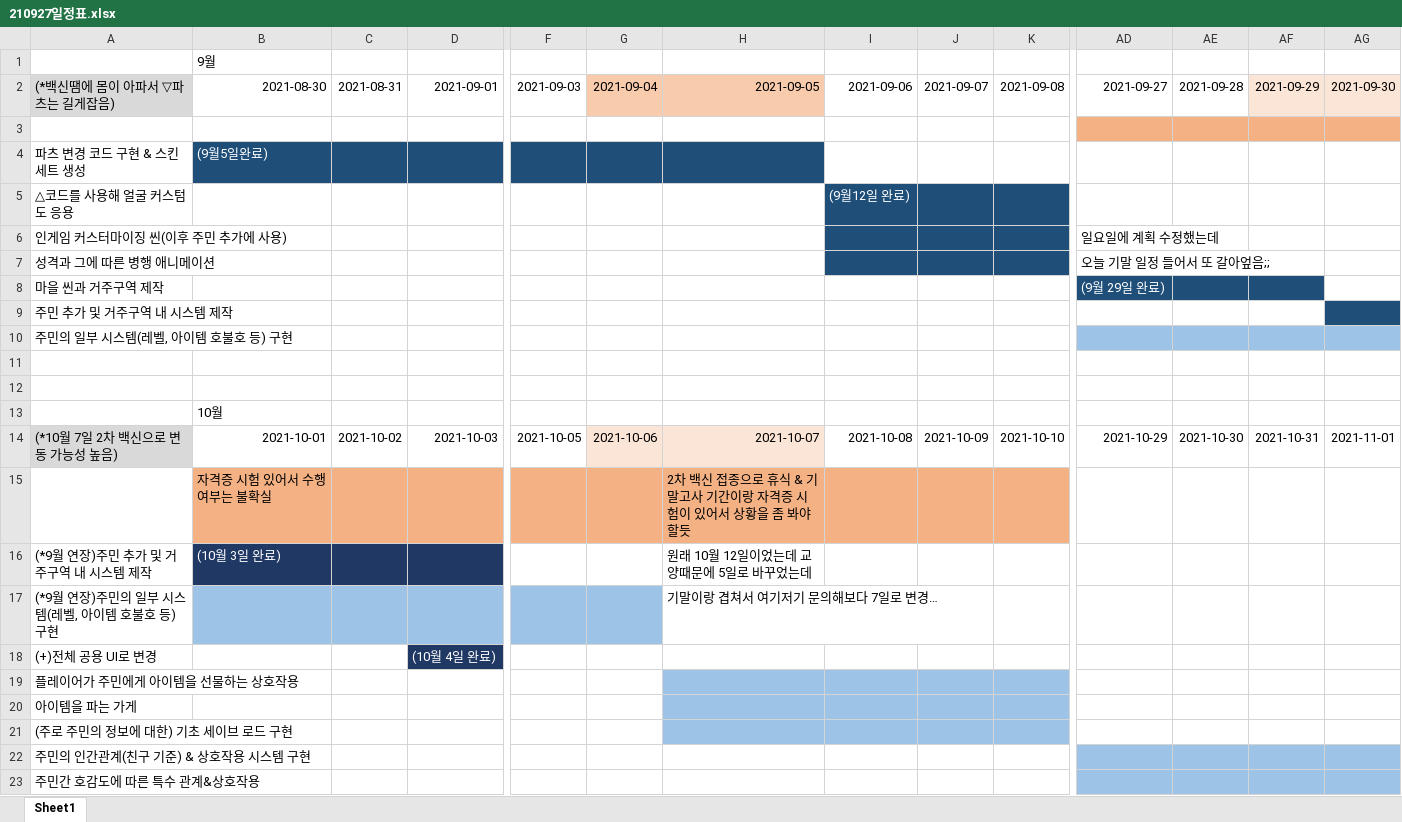
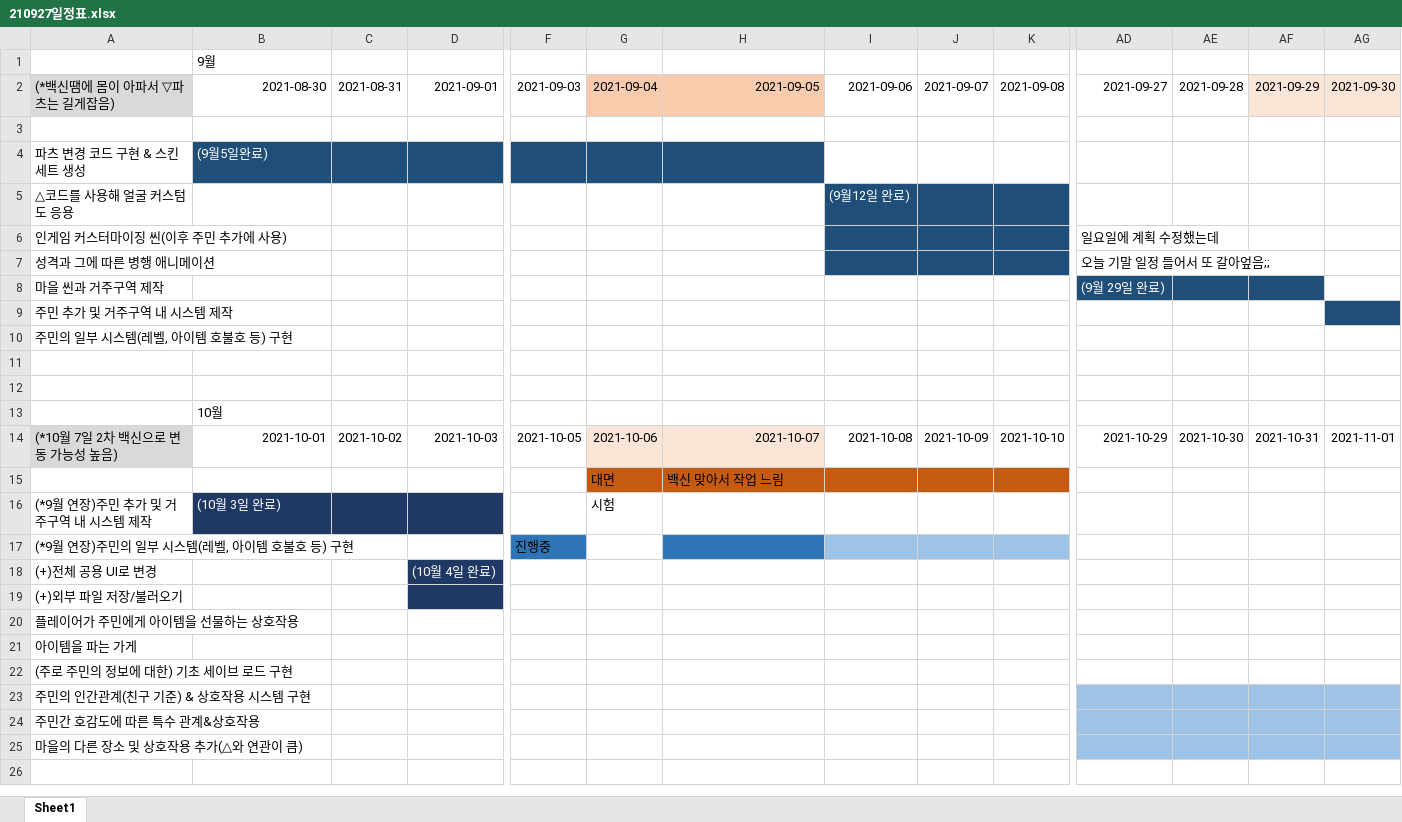
Before and after one commit to Newmoonhana/Hanageon3AJeongJiWon_02, an Excel workbook: Document/210927일정표.xlsx, sheet Sheet1, drawn as a sheet; only a part is shown, gaps mark what is left out; the shorter side is filled out with more unchanged rows; values as stored, in another font and other column widths than the file's, no borders; removed rows and columns are numbered as before the commit, all else as after; rows hold the shown columns only; the diff covers the shown part only; the diff names each change by its address in the sheet, - before the commit and + after, or states it on an @@ line.

```diff
--- a/Document/210927일정표.xlsx (sheet Sheet1)
+++ b/Document/210927일정표.xlsx (sheet Sheet1)
-AD3:AG3 fill: #F4B183
+AD3:AG3 fill: none
-AD10:AG10 fill: #9DC3E6
+AD10:AG10 fill: none
-row 15:  | 자격증 시험 있어서 수행 여부는 불확실 |  |  |  |  | 2차 백신 접종으로 휴식 & 기말고사 기간이랑 자격증 시험이 있어서 상황을 좀 봐야할듯
+row 15:  |  |  |  |  | 대면 | 백신 맞아서 작업 느림
-G16: (empty)
+G16: 시험
-H16: 원래 10월 12일이었는데 교양때문에 5일로 바꾸었는데
+H16: (empty)
-B17:D17 fill: #9DC3E6
+B17:D17 fill: none
-F17: (empty)
+F17: 진행중
-F17 fill: #9DC3E6
+F17 fill: #2E75B6
-G17 fill: #9DC3E6
+G17 fill: none
-H17: 기말이랑 겹쳐서 여기저기 문의해보다 7일로 변경…
+H17: (empty)
-H17 fill: none
+H17 fill: #2E75B6
-I17:K17 fill: none
+I17:K17 fill: #9DC3E6
+row 19: (+)외부 파일 저장/불러오기
-H20:K22 fill: #9DC3E6
+H20:K22 fill: none
```
Also changed, not shown: cell formats elsewhere in this sheet, 38 other files.
